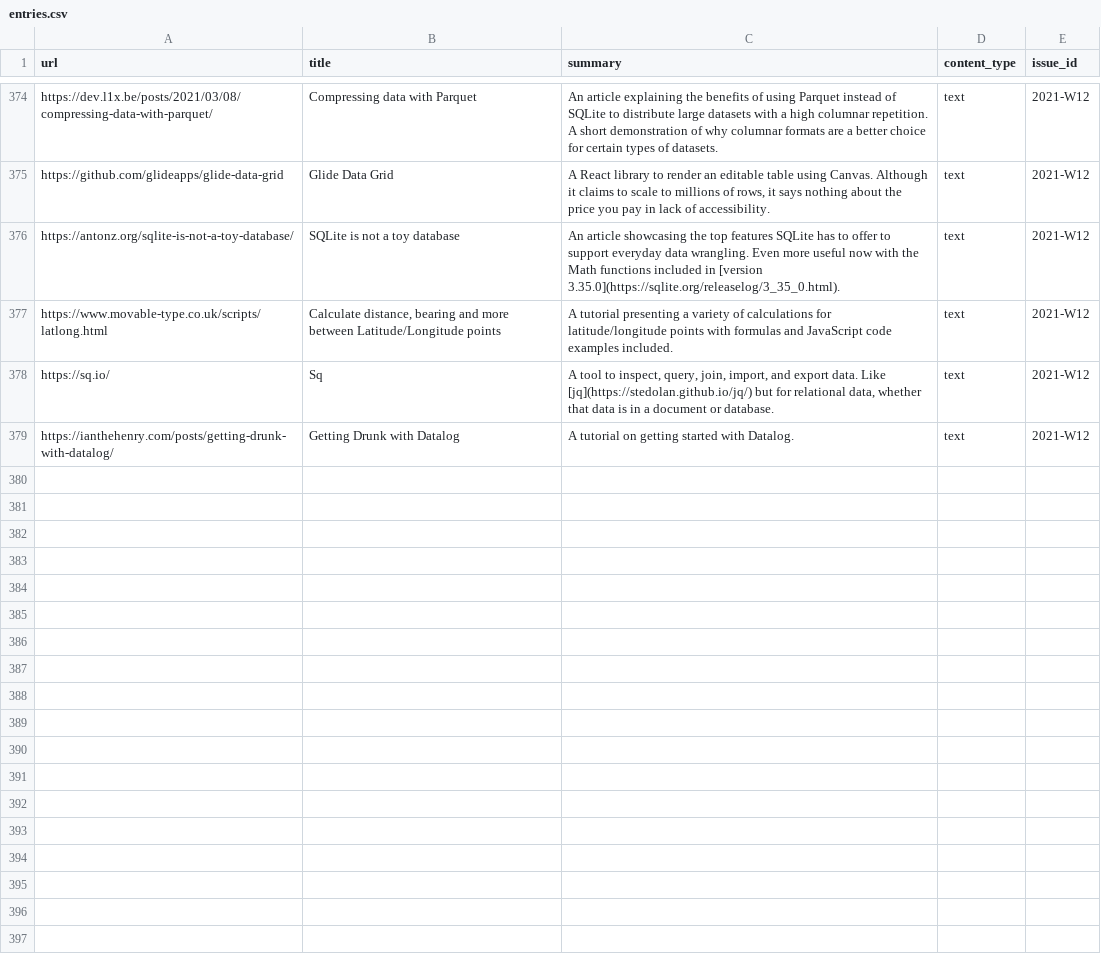
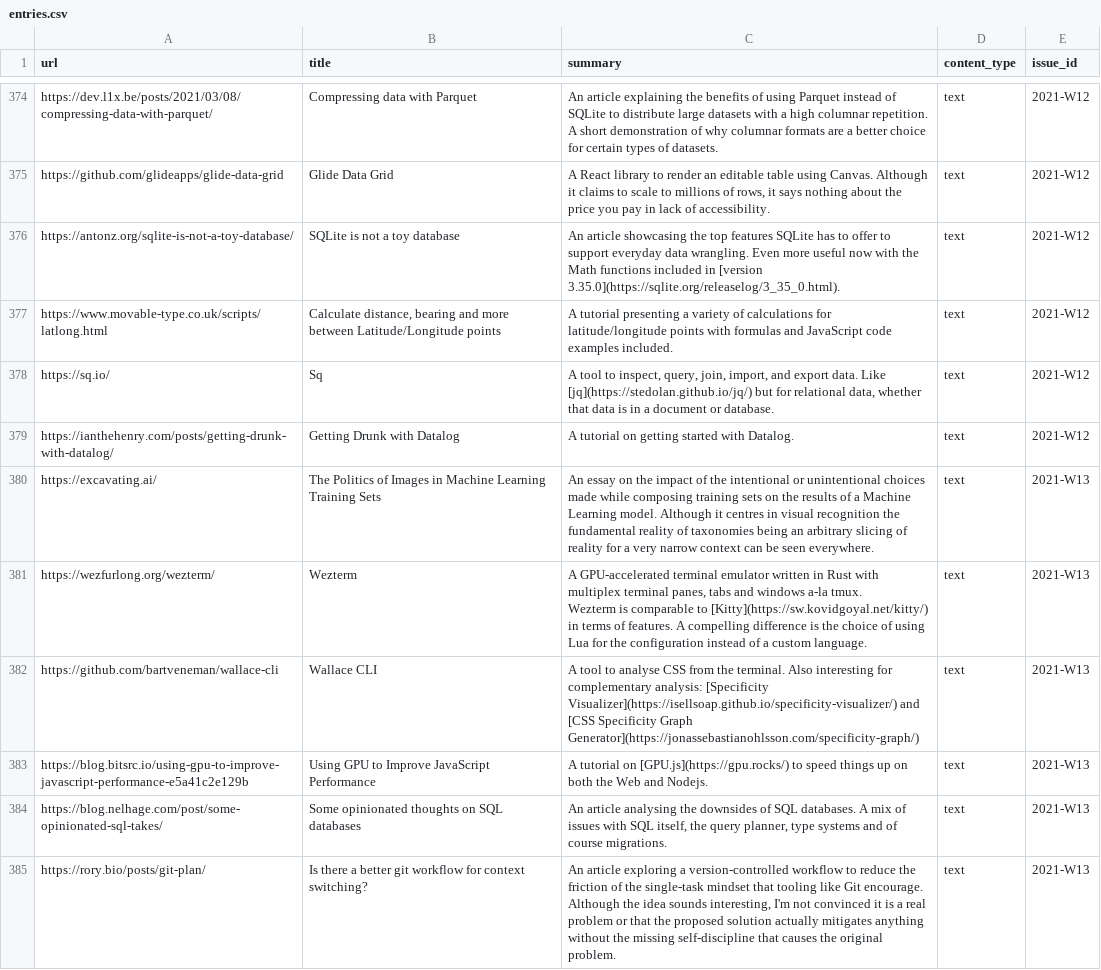
Before and after one commit to arnau/seachess, a CSV file: bulletins/entries.csv, drawn as a sheet; only a part is shown, gaps mark what is left out.

Commit message:
bulletin: 2021-W13
Signed-off-by: Arnau Siches <arnau.siches@digital.cabinet-office.gov.uk>

```diff
--- a/bulletins/entries.csv
+++ b/bulletins/entries.csv
@@ -890 +890,11 @@ https://sq.io/,Sq,"A tool to inspect, query, join, import, and export data. Like
 https://ianthehenry.com/posts/getting-drunk-with-datalog/,Getting Drunk with Datalog,A tutorial on getting started with Datalog.,text,2021-W12
+https://excavating.ai/,The Politics of Images in Machine Learning Training Sets,An essay on the impact of the intentional or unintentional choices made while composing training sets on the results of a Machine Learning model. Although it centres in visual recognition the fundamental reality of taxonomies being an arbitrary slicing of reality for a very narrow context can be seen everywhere.,text,2021-W13
+https://wezfurlong.org/wezterm/,Wezterm,"A GPU-accelerated terminal emulator written in Rust with multiplex terminal panes, tabs and windows a-la tmux.
+
+Wezterm is comparable to [Kitty](https://sw.kovidgoyal.net/kitty/) in terms of features. A compelling difference is the choice of using Lua for the configuration instead of a custom language.",text,2021-W13
+https://github.com/bartveneman/wallace-cli,Wallace CLI,A tool to analyse CSS from the terminal. Also interesting for complementary analysis: [Specificity Visualizer](https://isellsoap.github.io/specificity-visualizer/) and [CSS Specificity Graph Generator](https://jonassebastianohlsson.com/specificity-graph/),text,2021-W13
+https://blog.bitsrc.io/using-gpu-to-improve-javascript-performance-e5a41c2e129b,Using GPU to Improve JavaScript Performance,A tutorial on [GPU.js](https://gpu.rocks/) to speed things up on both the Web and Nodejs.,text,2021-W13
+https://blog.nelhage.com/post/some-opinionated-sql-takes/,Some opinionated thoughts on SQL databases,"An article analysing the downsides of SQL databases. A mix of issues with SQL itself, the query planner, type systems and of course migrations.",text,2021-W13
+https://rory.bio/posts/git-plan/,Is there a better git workflow for context switching?,"An article exploring a version-controlled workflow to reduce the friction of the single-task mindset that tooling like Git encourage.
+
+Although the idea sounds interesting, I'm not convinced it is a real problem or that the proposed solution actually mitigates anything without the missing self-discipline that causes the original problem.",text,2021-W13
```
Also changed, not shown: bulletins/issues.csv, bulletins/mentions.csv.
